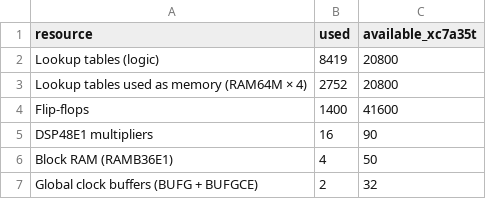
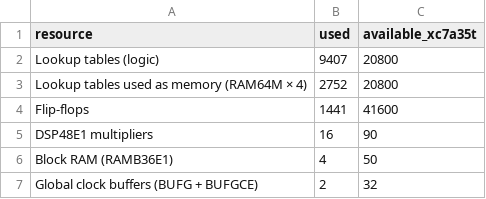
Before and after one commit to Normansrule/terrific-tpu, a CSV file: data/basys3.csv, drawn as a sheet.

Commit message:
Basys 3: live VGA monitor view (verified frames), virtual monitor, lesson 22 update

```diff
--- a/data/basys3.csv
+++ b/data/basys3.csv
@@ -1,5 +1,5 @@
 resource,used,available_xc7a35t
-Lookup tables (logic),8419,20800
+Lookup tables (logic),9407,20800
 Lookup tables used as memory (RAM64M × 4),2752,20800
-Flip-flops,1400,41600
+Flip-flops,1441,41600
 DSP48E1 multipliers,16,90
```
Also changed, not shown: 13 other files.
